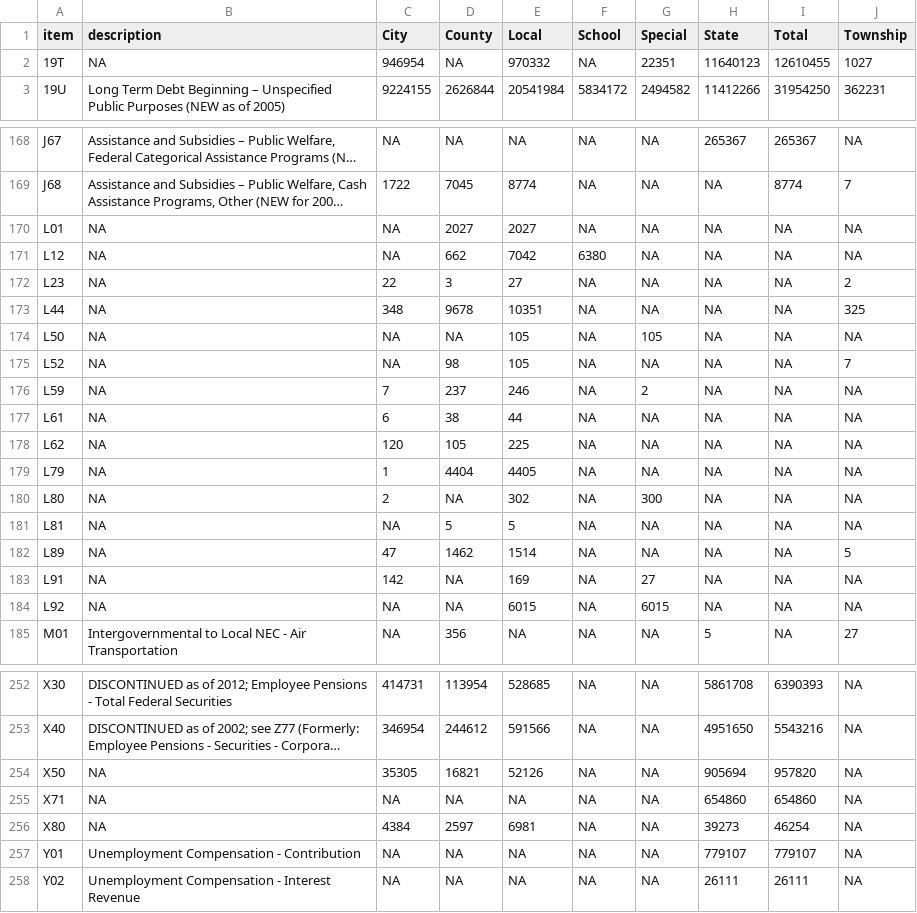
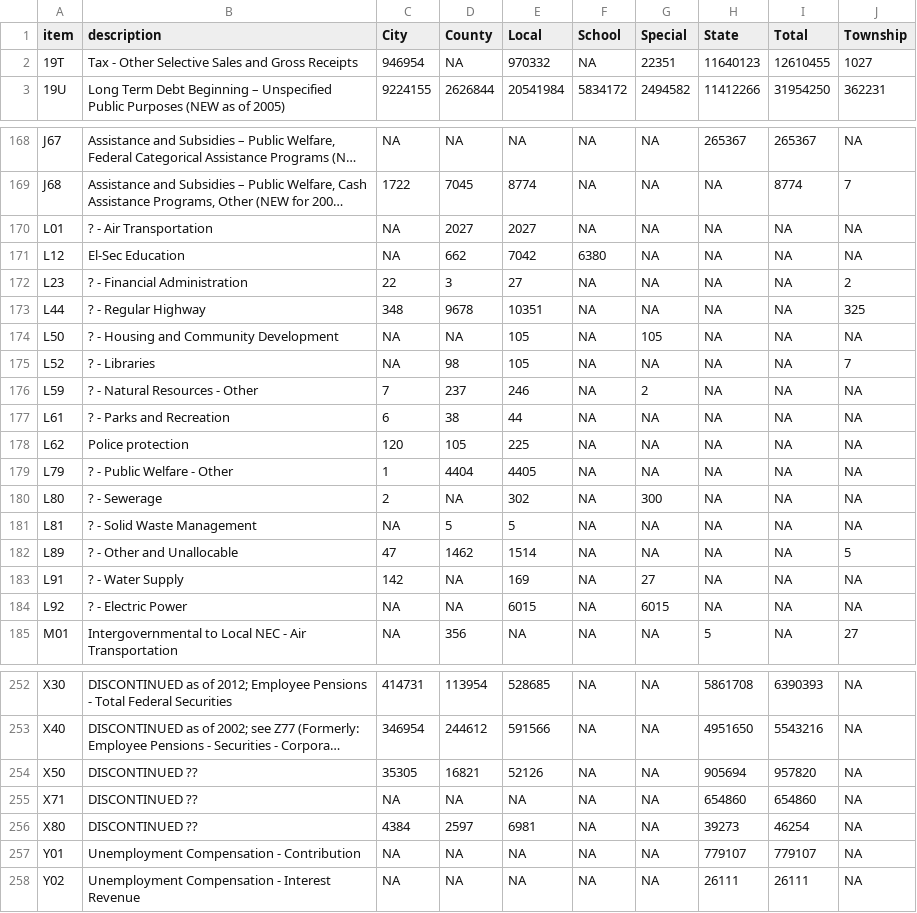
Before and after one commit to sasha-haywood/ISCC, a CSV file: WI.csv, drawn as a sheet; only a part is shown, gaps mark what is left out; long unchanged cells end in …; the diff covers the shown part only; the diff names each change by its address in the sheet, - before the commit and + after, or states it on an @@ line.

```diff
--- a/WI.csv
+++ b/WI.csv
-B2 (description): NA
+B2 (description): Tax - Other Selective Sales and Gross Receipts
-B170 (description): NA
+B170 (description): ? - Air Transportation
-B171 (description): NA
+B171 (description): El-Sec Education
-B172 (description): NA
+B172 (description): ? - Financial Administration
-B173 (description): NA
+B173 (description): ? - Regular Highway
-B174 (description): NA
+B174 (description): ? - Housing and Community Development
-B175 (description): NA
+B175 (description): ? - Libraries
-B176 (description): NA
+B176 (description): ? - Natural Resources - Other
-B177 (description): NA
+B177 (description): ? - Parks and Recreation
-B178 (description): NA
+B178 (description): Police protection
-B179 (description): NA
+B179 (description): ? - Public Welfare - Other
-B180 (description): NA
+B180 (description): ? - Sewerage
-B181 (description): NA
+B181 (description): ? - Solid Waste Management
-B182 (description): NA
+B182 (description): ? - Other and Unallocable
-B183 (description): NA
+B183 (description): ? - Water Supply
-B184 (description): NA
+B184 (description): ? - Electric Power
-B254:B256 (description): NA
+B254:B256 (description): DISCONTINUED ??
```
Also changed, not shown: 15 edited cells elsewhere in this file, IL.csv, IN.csv, 3 other files.
